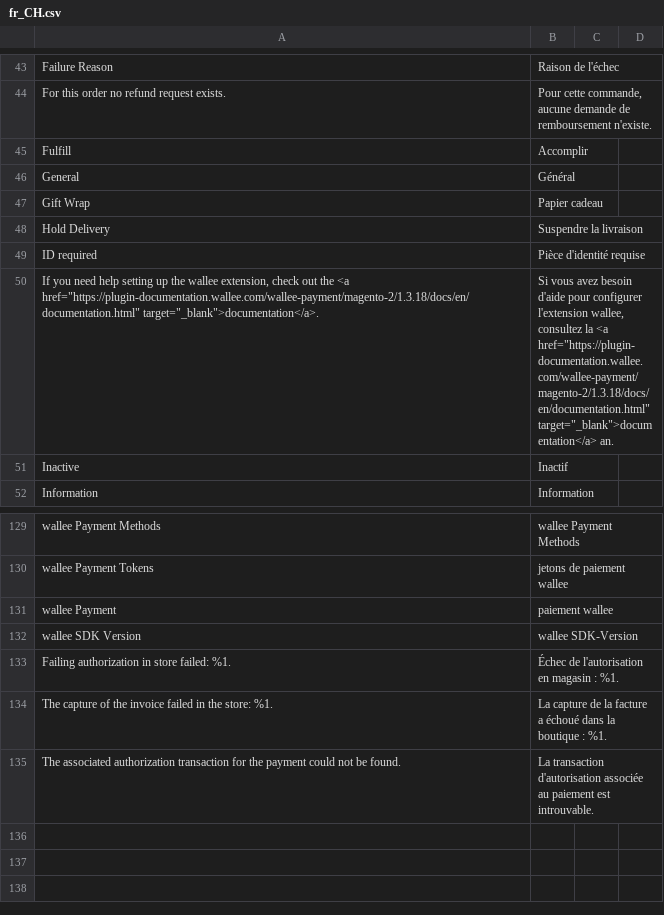
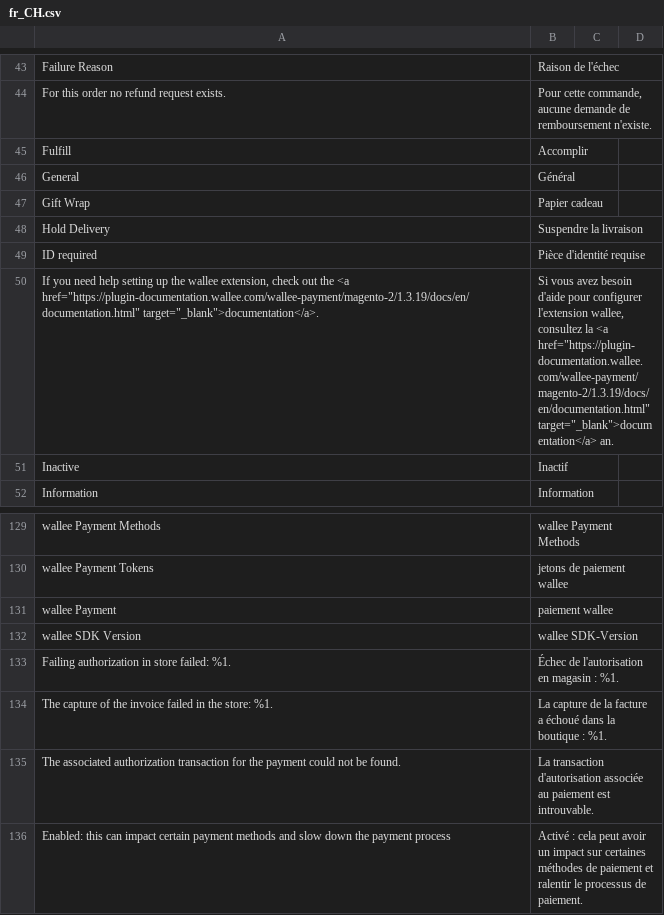
Before and after one commit to wallee-payment/magento-2, a CSV file: i18n/fr_CH.csv, drawn as a sheet; only a part is shown, gaps mark what is left out.

```diff
--- a/i18n/fr_CH.csv
+++ b/i18n/fr_CH.csv
@@ -52,3 +52,3 @@
 "ID required","Pièce d'identité requise"
-"If you need help setting up the wallee extension, check out the <a href=""https://plugin-documentation.wallee.com/wallee-payment/magento-2/1.3.18/docs/en/documentation.html"" target=""_blank"">documentation</a>.","Si vous avez besoin d'aide pour configurer l'extension wallee, consultez la <a href=""https://plugin-documentation.wallee.com/wallee-payment/magento-2/1.3.18/docs/en/documentation.html"" target=""_blank"">documentation</a> an."
+"If you need help setting up the wallee extension, check out the <a href=""https://plugin-documentation.wallee.com/wallee-payment/magento-2/1.3.19/docs/en/documentation.html"" target=""_blank"">documentation</a>.","Si vous avez besoin d'aide pour configurer l'extension wallee, consultez la <a href=""https://plugin-documentation.wallee.com/wallee-payment/magento-2/1.3.19/docs/en/documentation.html"" target=""_blank"">documentation</a> an."
 "Inactive","Inactif"
@@ -138 +138,2 @@
 "The associated authorization transaction for the payment could not be found.","La transaction d'autorisation associée au paiement est introuvable."
+"Enabled: this can impact certain payment methods and slow down the payment process","Activé : cela peut avoir un impact sur certaines méthodes de paiement et ralentir le processus de paiement."
```
Also changed, not shown: i18n/de_DE.csv, i18n/en_US.csv, 14 other files.
